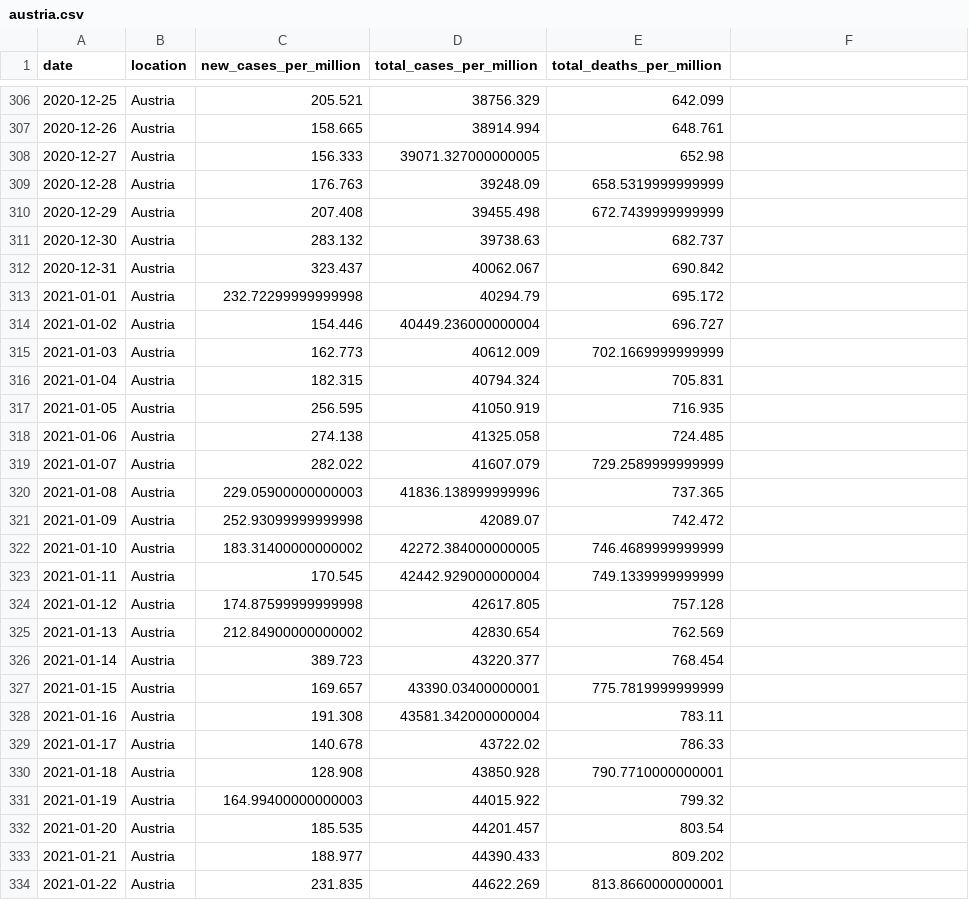
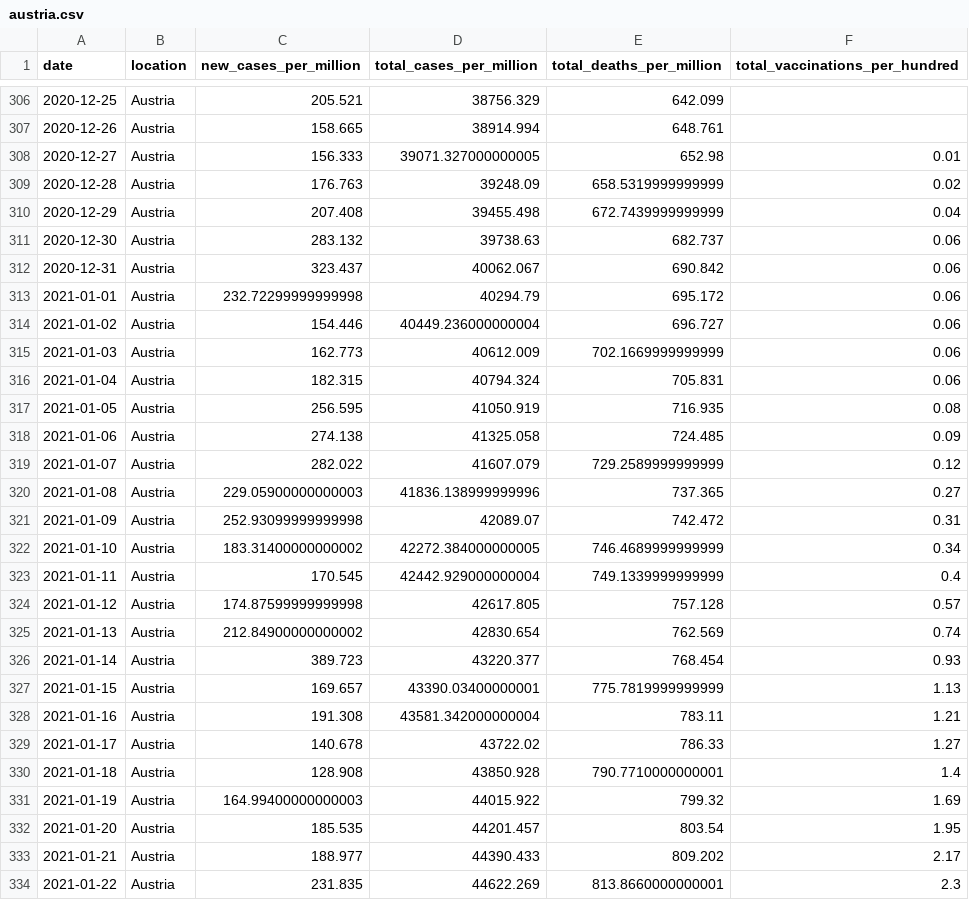
Before and after one commit to Dered118/corona_daten_deutschland, a CSV file: austria.csv, drawn as a sheet; only a part is shown, gaps mark what is left out; the diff covers the shown part only.

```diff
--- a/austria.csv
+++ b/austria.csv
@@ -1 +1 @@
-date,location,new_cases_per_million,total_cases_per_million,total_deaths_per_million
+date,location,new_cases_per_million,total_cases_per_million,total_deaths_per_million,total_vaccinations_per_hundred
@@ -308,27 +308,27 @@ date,location,new_cases_per_million,total_cases_per_million,total_deaths_per_mil
-2020-12-27,Austria,156.333,39071.327000000005,652.98
-2020-12-28,Austria,176.763,39248.09,658.5319999999999
-2020-12-29,Austria,207.408,39455.498,672.7439999999999
-2020-12-30,Austria,283.132,39738.63,682.737
-2020-12-31,Austria,323.437,40062.067,690.842
-2021-01-01,Austria,232.72299999999998,40294.79,695.172
-2021-01-02,Austria,154.446,40449.236000000004,696.727
-2021-01-03,Austria,162.773,40612.009,702.1669999999999
-2021-01-04,Austria,182.315,40794.324,705.831
-2021-01-05,Austria,256.595,41050.919,716.935
-2021-01-06,Austria,274.138,41325.058,724.485
-2021-01-07,Austria,282.022,41607.079,729.2589999999999
-2021-01-08,Austria,229.05900000000003,41836.138999999996,737.365
-2021-01-09,Austria,252.93099999999998,42089.07,742.472
-2021-01-10,Austria,183.31400000000002,42272.384000000005,746.4689999999999
-2021-01-11,Austria,170.545,42442.929000000004,749.1339999999999
-2021-01-12,Austria,174.87599999999998,42617.805,757.128
-2021-01-13,Austria,212.84900000000002,42830.654,762.569
-2021-01-14,Austria,389.723,43220.377,768.454
-2021-01-15,Austria,169.657,43390.03400000001,775.7819999999999
-2021-01-16,Austria,191.308,43581.342000000004,783.11
-2021-01-17,Austria,140.678,43722.02,786.33
-2021-01-18,Austria,128.908,43850.928,790.7710000000001
-2021-01-19,Austria,164.99400000000003,44015.922,799.32
-2021-01-20,Austria,185.535,44201.457,803.54
-2021-01-21,Austria,188.977,44390.433,809.202
-2021-01-22,Austria,231.835,44622.269,813.8660000000001
+2020-12-27,Austria,156.333,39071.327000000005,652.98,0.01
+2020-12-28,Austria,176.763,39248.09,658.5319999999999,0.02
+2020-12-29,Austria,207.408,39455.498,672.7439999999999,0.04
+2020-12-30,Austria,283.132,39738.63,682.737,0.06
+2020-12-31,Austria,323.437,40062.067,690.842,0.06
+2021-01-01,Austria,232.72299999999998,40294.79,695.172,0.06
+2021-01-02,Austria,154.446,40449.236000000004,696.727,0.06
+2021-01-03,Austria,162.773,40612.009,702.1669999999999,0.06
+2021-01-04,Austria,182.315,40794.324,705.831,0.06
+2021-01-05,Austria,256.595,41050.919,716.935,0.08
+2021-01-06,Austria,274.138,41325.058,724.485,0.09
+2021-01-07,Austria,282.022,41607.079,729.2589999999999,0.12
+2021-01-08,Austria,229.05900000000003,41836.138999999996,737.365,0.27
+2021-01-09,Austria,252.93099999999998,42089.07,742.472,0.31
+2021-01-10,Austria,183.31400000000002,42272.384000000005,746.4689999999999,0.34
+2021-01-11,Austria,170.545,42442.929000000004,749.1339999999999,0.4
+2021-01-12,Austria,174.87599999999998,42617.805,757.128,0.57
+2021-01-13,Austria,212.84900000000002,42830.654,762.569,0.74
+2021-01-14,Austria,389.723,43220.377,768.454,0.93
+2021-01-15,Austria,169.657,43390.03400000001,775.7819999999999,1.13
+2021-01-16,Austria,191.308,43581.342000000004,783.11,1.21
+2021-01-17,Austria,140.678,43722.02,786.33,1.27
+2021-01-18,Austria,128.908,43850.928,790.7710000000001,1.4
+2021-01-19,Austria,164.99400000000003,44015.922,799.32,1.69
+2021-01-20,Austria,185.535,44201.457,803.54,1.95
+2021-01-21,Austria,188.977,44390.433,809.202,2.17
+2021-01-22,Austria,231.835,44622.269,813.8660000000001,2.3
```
Also changed, not shown: 2 added rows and 111 edited cells elsewhere in this file, czechia.csv, germany.csv, 2 other files.
